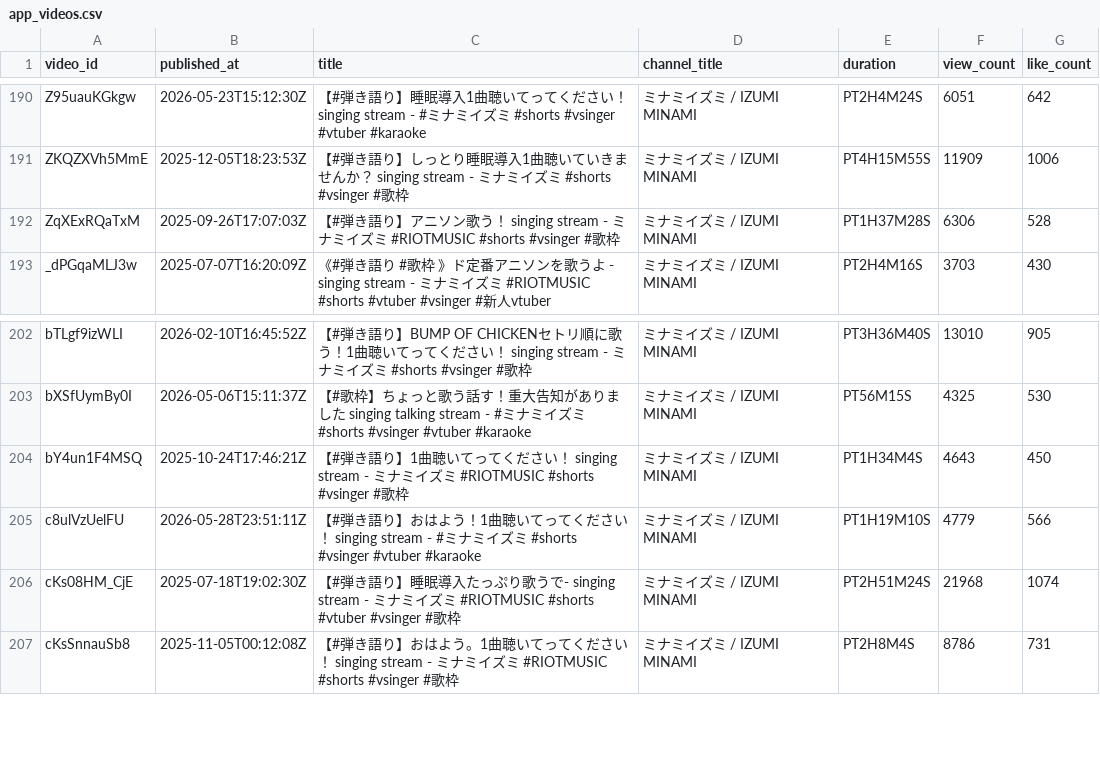
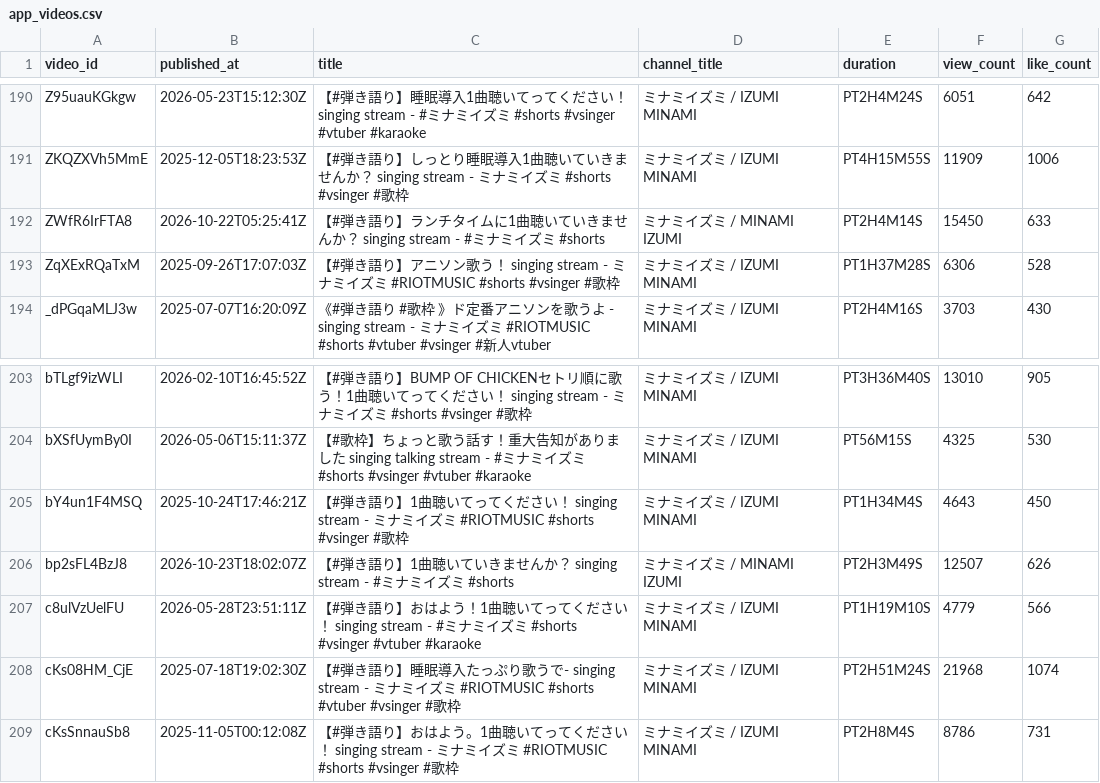
Before and after one commit to MiyataYuya/setlist-player, a CSV file: data/app_videos.csv, drawn as a sheet; only a part is shown, gaps mark what is left out.

```diff
--- a/data/app_videos.csv
+++ b/data/app_videos.csv
@@ -191,2 +191,3 @@ Z95uauKGkgw,2026-05-23T15:12:30Z,【#弾き語り】睡眠導入1曲聴いてっ
 ZKQZXVh5MmE,2025-12-05T18:23:53Z,【#弾き語り】しっとり睡眠導入1曲聴いていきませんか？ singing stream - ミナミイズミ #shorts #vsinger #歌枠,ミナミイズミ / IZUMI MINAMI,PT4H15M55S,11909,1006
+ZWfR6IrFTA8,2026-10-22T05:25:41Z,【#弾き語り】ランチタイムに1曲聴いていきませんか？ singing stream - #ミナミイズミ #shorts,ミナミイズミ / MINAMI IZUMI,PT2H4M14S,15450,633
 ZqXExRQaTxM,2025-09-26T17:07:03Z,【#弾き語り】アニソン歌う！ singing stream - ミナミイズミ #RIOTMUSIC #shorts #vsinger #歌枠,ミナミイズミ / IZUMI MINAMI,PT1H37M28S,6306,528
@@ -204,2 +205,3 @@ bXSfUymBy0I,2026-05-06T15:11:37Z,【#歌枠】ちょっと歌う話す！重大
 bY4un1F4MSQ,2025-10-24T17:46:21Z,【#弾き語り】1曲聴いてってください！ singing stream - ミナミイズミ #RIOTMUSIC #shorts #vsinger #歌枠,ミナミイズミ / IZUMI MINAMI,PT1H34M4S,4643,450
+bp2sFL4BzJ8,2026-10-23T18:02:07Z,【#弾き語り】1曲聴いていきませんか？ singing stream - #ミナミイズミ #shorts,ミナミイズミ / MINAMI IZUMI,PT2H3M49S,12507,626
 c8ulVzUelFU,2026-05-28T23:51:11Z,【#弾き語り】おはよう！1曲聴いてってください！ singing stream - #ミナミイズミ #shorts #vsinger #vtuber #karaoke,ミナミイズミ / IZUMI MINAMI,PT1H19M10S,4779,566
```
Also changed, not shown: data/app_performances.csv, data/song_performances.csv.
